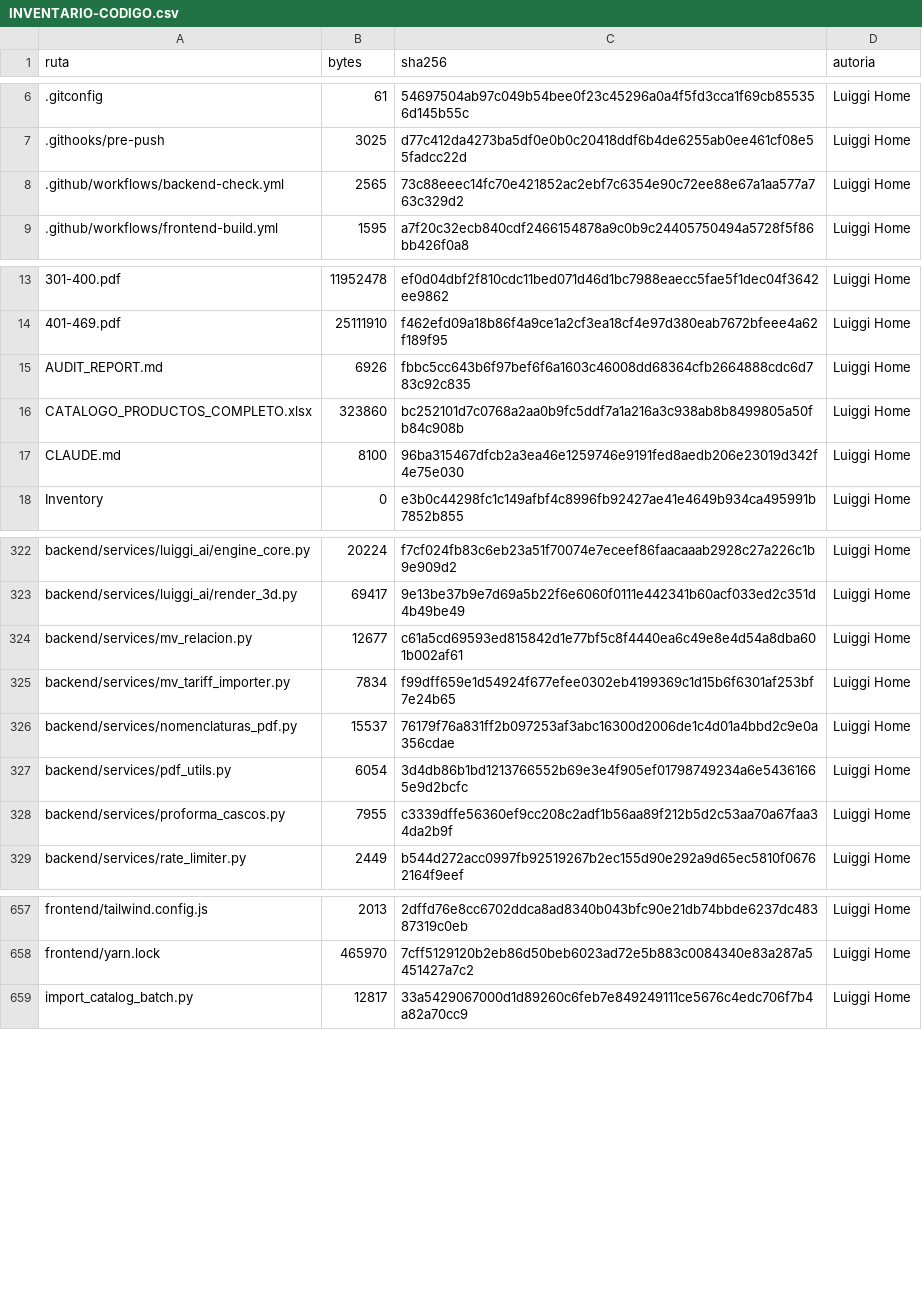
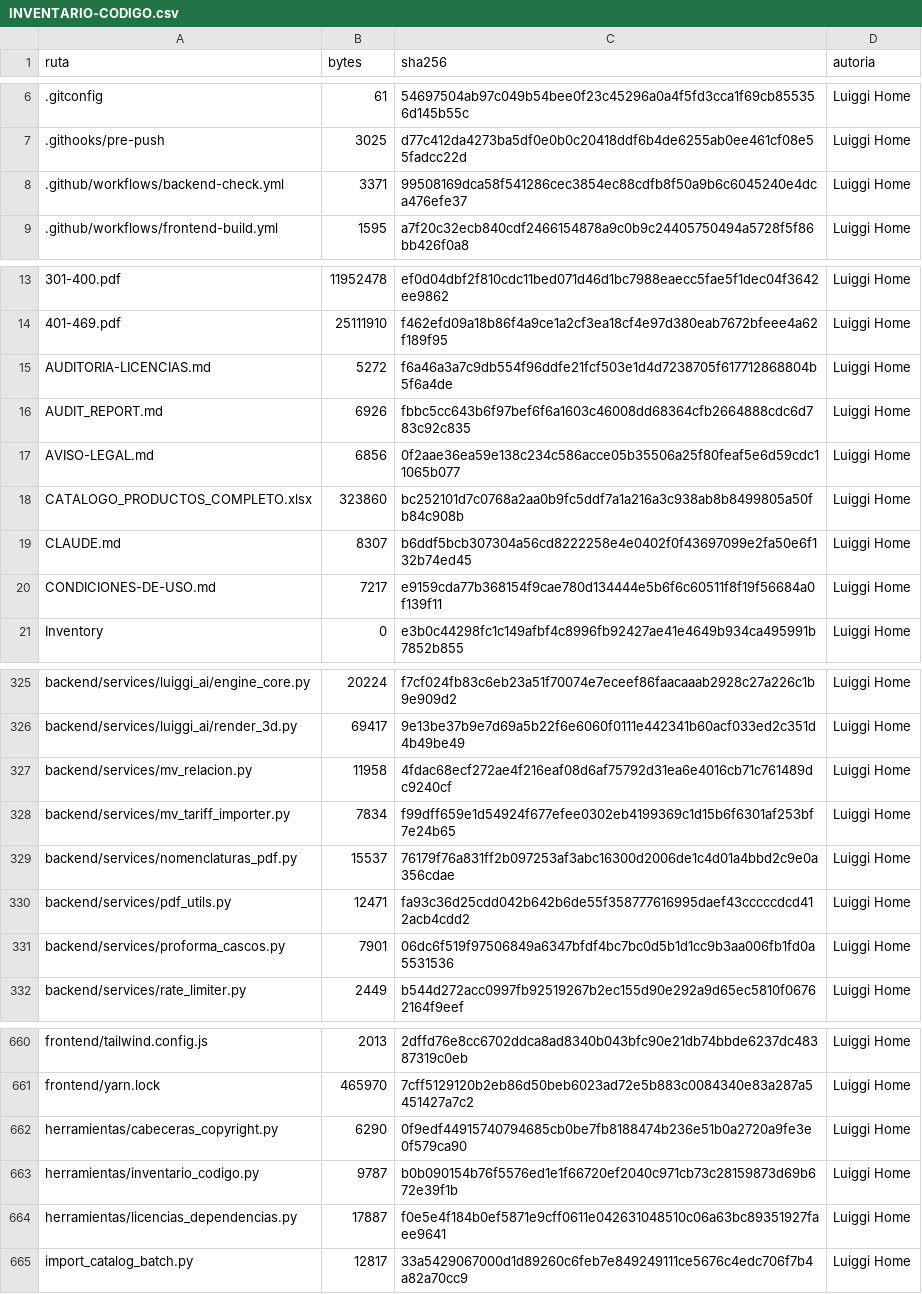
Before and after one commit to marioluiggihome-oss/ERP-CRM-14-03-2026, a CSV file: INVENTARIO-CODIGO.csv, drawn as a sheet; only a part is shown, gaps mark what is left out; the diff covers the shown part only.

```diff
--- a/INVENTARIO-CODIGO.csv
+++ b/INVENTARIO-CODIGO.csv
@@ -7,3 +7,3 @@ ruta,bytes,sha256,autoria
 .githooks/pre-push,3025,d77c412da4273ba5df0e0b0c20418ddf6b4de6255ab0ee461cf08e55fadcc22d,Luiggi Home
-.github/workflows/backend-check.yml,2565,73c88eeec14fc70e421852ac2ebf7c6354e90c72ee88e67a1aa577a763c329d2,Luiggi Home
+.github/workflows/backend-check.yml,3371,99508169dca58f541286cec3854ec88cdfb8f50a9b6c6045240e4dca476efe37,Luiggi Home
 .github/workflows/frontend-build.yml,1595,a7f20c32ecb840cdf2466154878a9c0b9c24405750494a5728f5f86bb426f0a8,Luiggi Home
@@ -14,5 +14,8 @@ ruta,bytes,sha256,autoria
 401-469.pdf,25111910,f462efd09a18b86f4a9ce1a2cf3ea18cf4e97d380eab7672bfeee4a62f189f95,Luiggi Home
+AUDITORIA-LICENCIAS.md,5272,f6a46a3a7c9db554f96ddfe21fcf503e1d4d7238705f617712868804b5f6a4de,Luiggi Home
 AUDIT_REPORT.md,6926,fbbc5cc643b6f97bef6f6a1603c46008dd68364cfb2664888cdc6d783c92c835,Luiggi Home
+AVISO-LEGAL.md,6856,0f2aae36ea59e138c234c586acce05b35506a25f80feaf5e6d59cdc11065b077,Luiggi Home
 CATALOGO_PRODUCTOS_COMPLETO.xlsx,323860,bc252101d7c0768a2aa0b9fc5ddf7a1a216a3c938ab8b8499805a50fb84c908b,Luiggi Home
-CLAUDE.md,8100,96ba315467dfcb2a3ea46e1259746e9191fed8aedb206e23019d342f4e75e030,Luiggi Home
+CLAUDE.md,8307,b6ddf5bcb307304a56cd8222258e4e0402f0f43697099e2fa50e6f132b74ed45,Luiggi Home
+CONDICIONES-DE-USO.md,7217,e9159cda77b368154f9cae780d134444e5b6f6c60511f8f19f56684a0f139f11,Luiggi Home
 Inventory,0,e3b0c44298fc1c149afbf4c8996fb92427ae41e4649b934ca495991b7852b855,Luiggi Home
@@ -323,7 +326,7 @@ backend/services/luiggi_ai/engine_core.py,20224,f7cf024fb83c6eb23a51f70074e7ecee
 backend/services/luiggi_ai/render_3d.py,69417,9e13be37b9e7d69a5b22f6e6060f0111e442341b60acf033ed2c351d4b49be49,Luiggi Home
-backend/services/mv_relacion.py,12677,c61a5cd69593ed815842d1e77bf5c8f4440ea6c49e8e4d54a8dba601b002af61,Luiggi Home
+backend/services/mv_relacion.py,11958,4fdac68ecf272ae4f216eaf08d6af75792d31ea6e4016cb71c761489dc9240cf,Luiggi Home
 backend/services/mv_tariff_importer.py,7834,f99dff659e1d54924f677efee0302eb4199369c1d15b6f6301af253bf7e24b65,Luiggi Home
 backend/services/nomenclaturas_pdf.py,15537,76179f76a831ff2b097253af3abc16300d2006de1c4d01a4bbd2c9e0a356cdae,Luiggi Home
-backend/services/pdf_utils.py,6054,3d4db86b1bd1213766552b69e3e4f905ef01798749234a6e54361665e9d2bcfc,Luiggi Home
-backend/services/proforma_cascos.py,7955,c3339dffe56360ef9cc208c2adf1b56aa89f212b5d2c53aa70a67faa34da2b9f,Luiggi Home
+backend/services/pdf_utils.py,12471,fa93c36d25cdd042b642b6de55f358777616995daef43cccccdcd412acb4cdd2,Luiggi Home
+backend/services/proforma_cascos.py,7901,06dc6f519f97506849a6347bfdf4bc7bc0d5b1d1cc9b3aa006fb1fd0a5531536,Luiggi Home
 backend/services/rate_limiter.py,2449,b544d272acc0997fb92519267b2ec155d90e292a9d65ec5810f06762164f9eef,Luiggi Home
@@ -658,2 +661,5 @@ frontend/tailwind.config.js,2013,2dffd76e8cc6702ddca8ad8340b043bfc90e21db74bbde6
 frontend/yarn.lock,465970,7cff5129120b2eb86d50beb6023ad72e5b883c0084340e83a287a5451427a7c2,Luiggi Home
+herramientas/cabeceras_copyright.py,6290,0f9edf44915740794685cb0be7fb8188474b236e51b0a2720a9fe3e0f579ca90,Luiggi Home
+herramientas/inventario_codigo.py,9787,b0b090154b76f5576ed1e1f66720ef2040c971cb73c28159873d69b672e39f1b,Luiggi Home
+herramientas/licencias_dependencias.py,17887,f0e5e4f184b0ef5871e9cff0611e042631048510c06a63bc89351927faee9641,Luiggi Home
 import_catalog_batch.py,12817,33a5429067000d1d89260c6feb7e849249111ce5676c4edc706f7b4a82a70cc9,Luiggi Home
```
Also changed, not shown: 4 edited cells elsewhere in this file, 13 other files.
